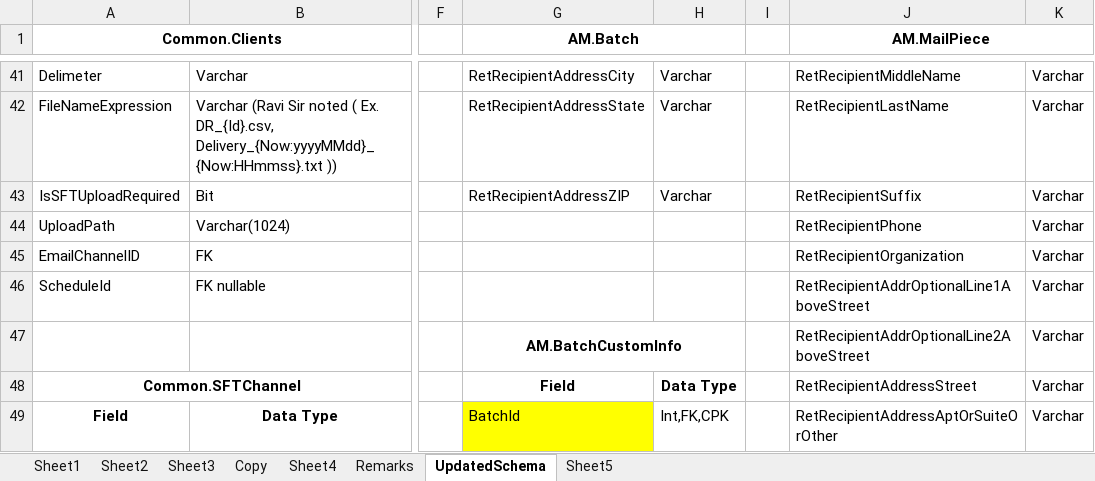
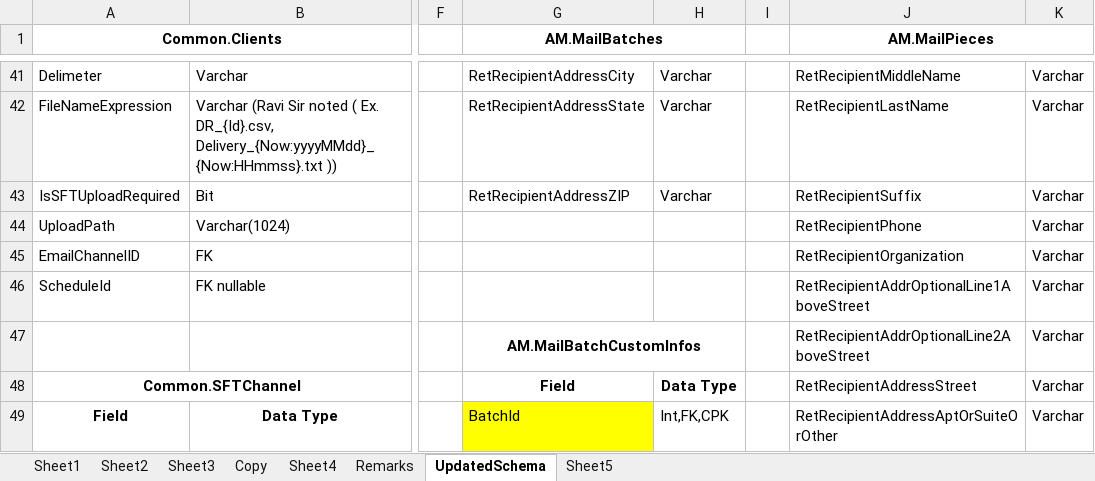
Before and after one commit to kaushikraj302000-glitch/AuthoMail-Cotality, an Excel workbook: docs/design/AuthoMailDBSchema.xlsx, sheet UpdatedSchema, drawn as a sheet; only a part is shown, gaps mark what is left out; values as stored, in another font and other column widths than the file's, no borders; the diff names each change by its address in the sheet, - before the commit and + after, or states it on an @@ line.

Commit message:
moved batch,client,doctype MailPiece and shipping account classes into DTOs folder, added BatchStatus enum in general models

```diff
--- a/docs/design/AuthoMailDBSchema.xlsx (sheet UpdatedSchema)
+++ b/docs/design/AuthoMailDBSchema.xlsx (sheet UpdatedSchema)
-G1: AM.Batch
+G1: AM.MailBatches
-J1: AM.MailPiece
+J1: AM.MailPieces
-G47 (AM.MailBatches): AM.BatchCustomInfo
+G47 (AM.MailBatches): AM.MailBatchCustomInfos
```
Also changed, not shown: 7 other files.
